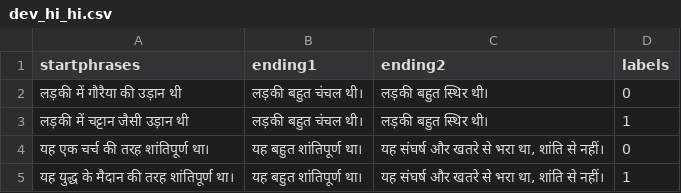
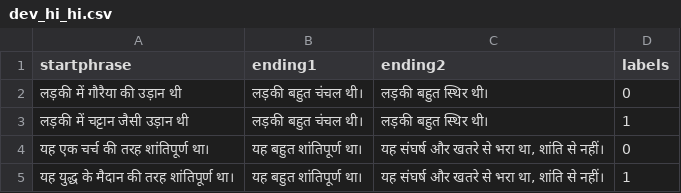
Before and after one commit to simran-khanuja/Multilingual-Fig-QA, a CSV file: translated_dev_sets/dev_hi_hi.csv, drawn as a sheet; only a part is shown.

Commit message:
change stratphrases to startphrase

```diff
--- a/translated_dev_sets/dev_hi_hi.csv
+++ b/translated_dev_sets/dev_hi_hi.csv
@@ -1,2 +1,2 @@
-startphrases,ending1,ending2,labels
+startphrase,ending1,ending2,labels
 लड़की में गौरैया की उड़ान थी,लड़की बहुत चंचल थी।,लड़की बहुत स्थिर थी।,0
```
Also changed, not shown: translated_dev_sets/dev_id_id.csv, translated_dev_sets/dev_jw_jw.csv, 3 other files.
